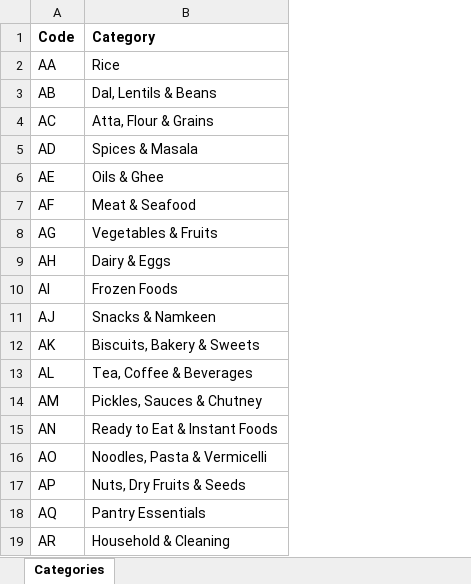
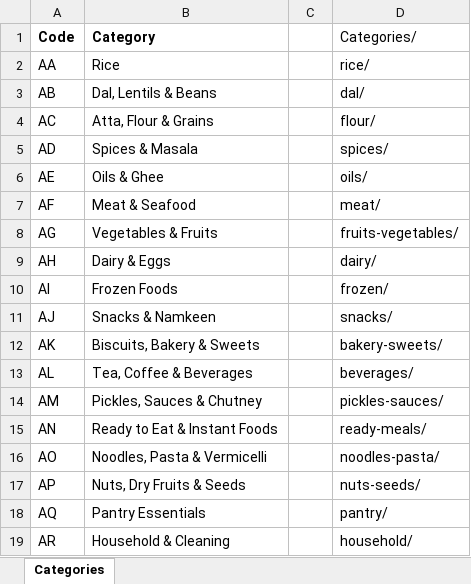
Before and after one commit to sbnsinghbusinessTrial/Rice-Spice-Hub, an Excel workbook: Docs/01_Category_Master.xlsx, sheet Categories, drawn as a sheet; values as stored, in another font and other column widths than the file's, no borders; the diff names each change by its address in the sheet, - before the commit and + after, or states it on an @@ line.

```diff
--- a/Docs/01_Category_Master.xlsx (sheet Categories)
+++ b/Docs/01_Category_Master.xlsx (sheet Categories)
+column C, empty
+column D (Categories/), rows 2-19: rice/ | dal/ | flour/ | spices/ | oils/ | meat/ | fruits-vegetables/ | dairy/ | frozen/ | snacks/ | bakery-sweets/ | beverages/ | pickles-sauces/ | ready-meals/ | noodles-pasta/ | nuts-seeds/ | pantry/ | household/
```
Also changed, not shown: 7 other files.
